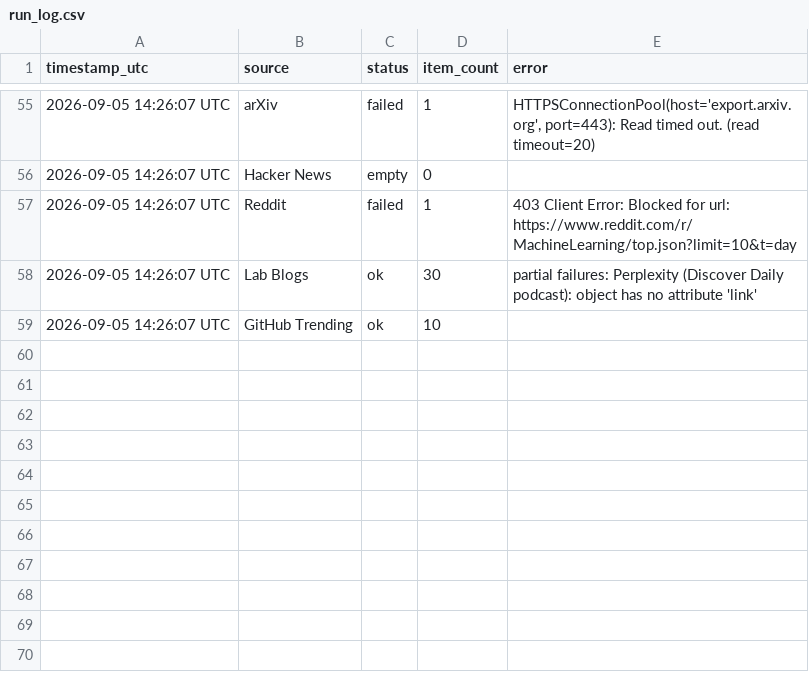
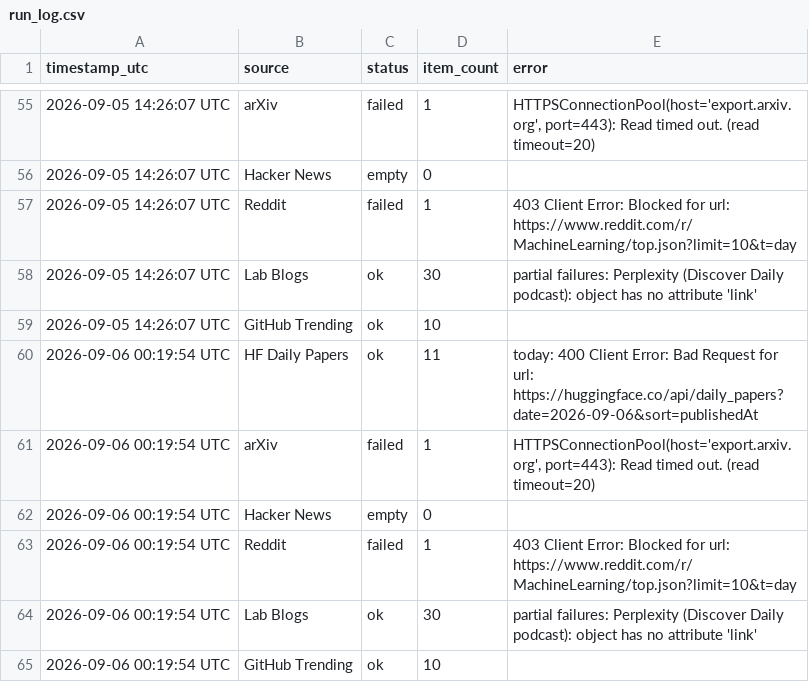
Before and after one commit to GauravAtavale/ai_research_aggregator, a CSV file: logs/run_log.csv, drawn as a sheet; only a part is shown, gaps mark what is left out; the diff names each change by its address in the sheet, - before the commit and + after, or states it on an @@ line.

Commit message:
Daily digest 2026-09-06

```diff
--- a/logs/run_log.csv
+++ b/logs/run_log.csv
+row 60: 2026-09-06 00:19:54 UTC | HF Daily Papers | ok | 11 | today: 400 Client Error: Bad Request for url: https://huggingface.co/api/daily_papers?date=2026-09-06&sort=publishedAt
+row 61: 2026-09-06 00:19:54 UTC | arXiv | failed | 1 | HTTPSConnectionPool(host='export.arxiv.org', port=443): Read timed out. (read timeout=20)
+row 62: 2026-09-06 00:19:54 UTC | Hacker News | empty | 0
+row 63: 2026-09-06 00:19:54 UTC | Reddit | failed | 1 | 403 Client Error: Blocked for url: https://www.reddit.com/r/MachineLearning/top.json?limit=10&t=day
+row 64: 2026-09-06 00:19:54 UTC | Lab Blogs | ok | 30 | partial failures: Perplexity (Discover Daily podcast): object has no attribute 'link'
+row 65: 2026-09-06 00:19:54 UTC | GitHub Trending | ok | 10
```
Also changed, not shown: 1 other file.
